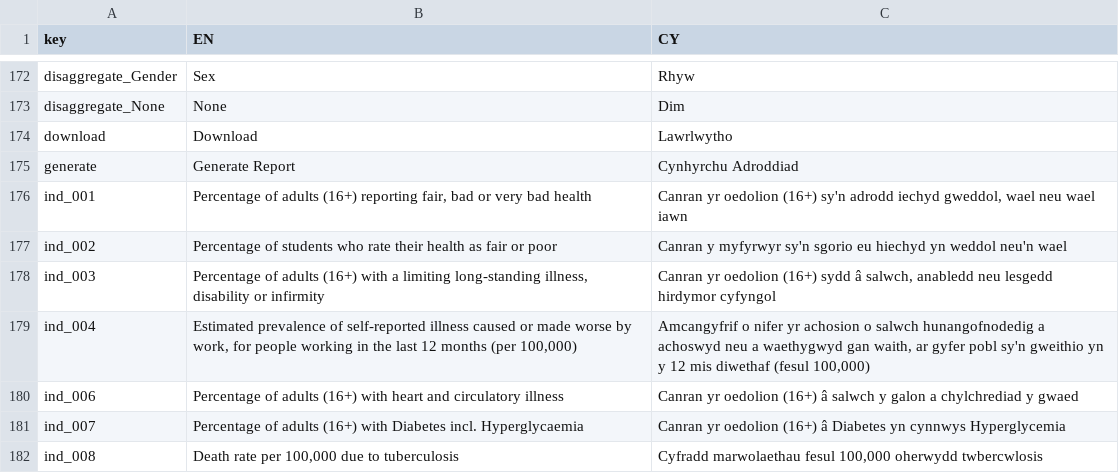
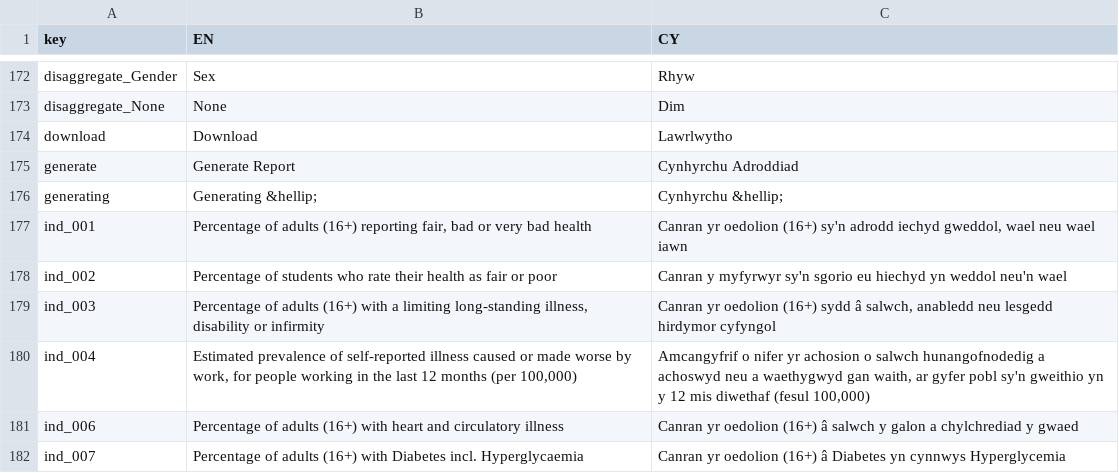
Before and after one commit to StatsRhian/whesApp, a CSV file: inst/extdata/translation_database.csv, drawn as a sheet; only a part is shown, gaps mark what is left out; the shorter side is filled out with more unchanged rows; the diff names each change by its address in the sheet, - before the commit and + after, or states it on an @@ line.

Commit message:
Resolve #182: Disable download button while generating

```diff
--- a/inst/extdata/translation_database.csv
+++ b/inst/extdata/translation_database.csv
+row 176: generating | Generating &hellip; | Cynhyrchu &hellip;
```
Also changed, not shown: 7 other files.
